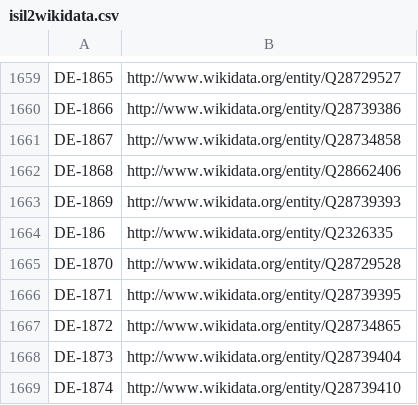
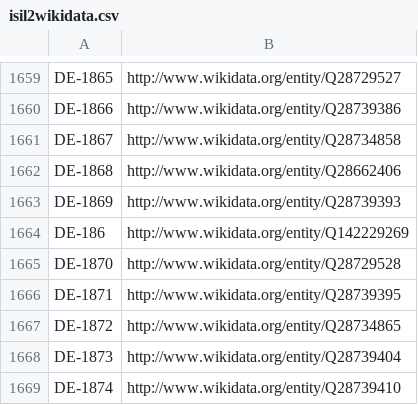
Before and after one commit to hbz/lookup-tables, a CSV file: data/isil2wikidata.csv, drawn as a sheet; only a part is shown, gaps mark what is left out.

Commit message:
Update isil2wikidata

```diff
--- a/data/isil2wikidata.csv
+++ b/data/isil2wikidata.csv
@@ -1663,3 +1663,3 @@
 "DE-1869"	http://www.wikidata.org/entity/Q28739393
-"DE-186"	http://www.wikidata.org/entity/Q2326335
+"DE-186"	http://www.wikidata.org/entity/Q142229269
 "DE-1870"	http://www.wikidata.org/entity/Q28729528
```
